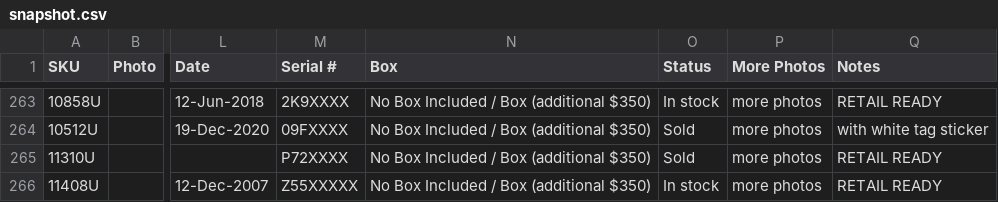
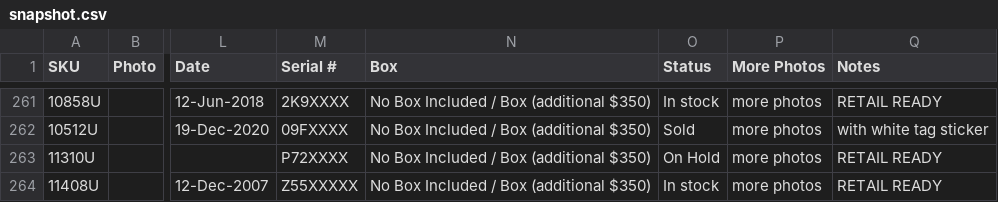
Before and after one commit to CHRISEVO24/benny-rich-tracker, a CSV file: snapshot.csv, drawn as a sheet; only a part is shown, gaps mark what is left out; addresses are those after the commit; the diff covers the shown part only; the diff names each change by its address in the sheet, - before the commit and + after, or states it on an @@ line.

Commit message:
Snapshot 2026-10-16 06:18 PM ET [skip ci]

```diff
--- a/snapshot.csv
+++ b/snapshot.csv
-O263 (Status): Sold
+O263 (Status): On Hold
```
Also changed, not shown: 1 added row, 5 removed rows and 1 edited cell elsewhere in this file, 1 other file.
